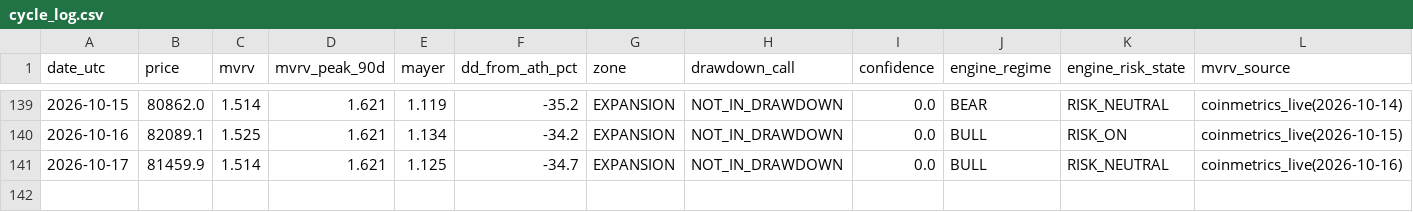
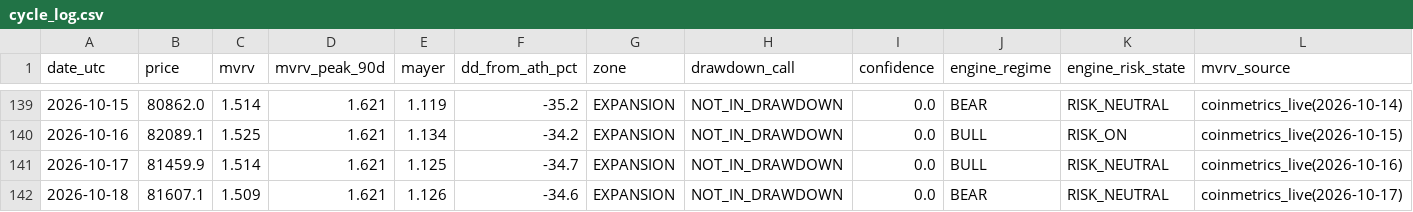
Before and after one commit to BRKME/OracAI, a CSV file: state/cycle_log.csv, drawn as a sheet; only a part is shown, gaps mark what is left out.

Commit message:
cycle_log: 2026-10-18

```diff
--- a/state/cycle_log.csv
+++ b/state/cycle_log.csv
@@ -141 +141,2 @@ date_utc,price,mvrv,mvrv_peak_90d,mayer,dd_from_ath_pct,zone,drawdown_call,confi
 2026-10-17,81459.9,1.514,1.621,1.125,-34.7,EXPANSION,NOT_IN_DRAWDOWN,0.0,BULL,RISK_NEUTRAL,coinmetrics_live(2026-10-16)
+2026-10-18,81607.1,1.509,1.621,1.126,-34.6,EXPANSION,NOT_IN_DRAWDOWN,0.0,BEAR,RISK_NEUTRAL,coinmetrics_live(2026-10-17)
```
Also changed, not shown: 2 other files.
